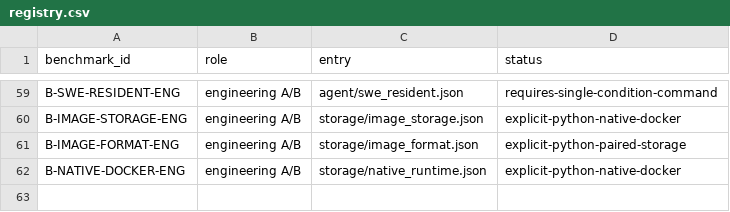
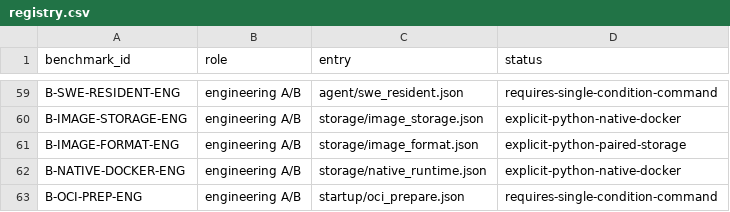
Before and after one commit to DeepLink-org/pvisor, a CSV file: benchmark/registry.csv, drawn as a sheet; only a part is shown, gaps mark what is left out; the diff names each change by its address in the sheet, - before the commit and + after, or states it on an @@ line.

```diff
--- a/benchmark/registry.csv
+++ b/benchmark/registry.csv
+row 63: B-OCI-PREP-ENG | engineering A/B | startup/oci_prepare.json | requires-single-condition-command
```
Also changed, not shown: 3 other files.
